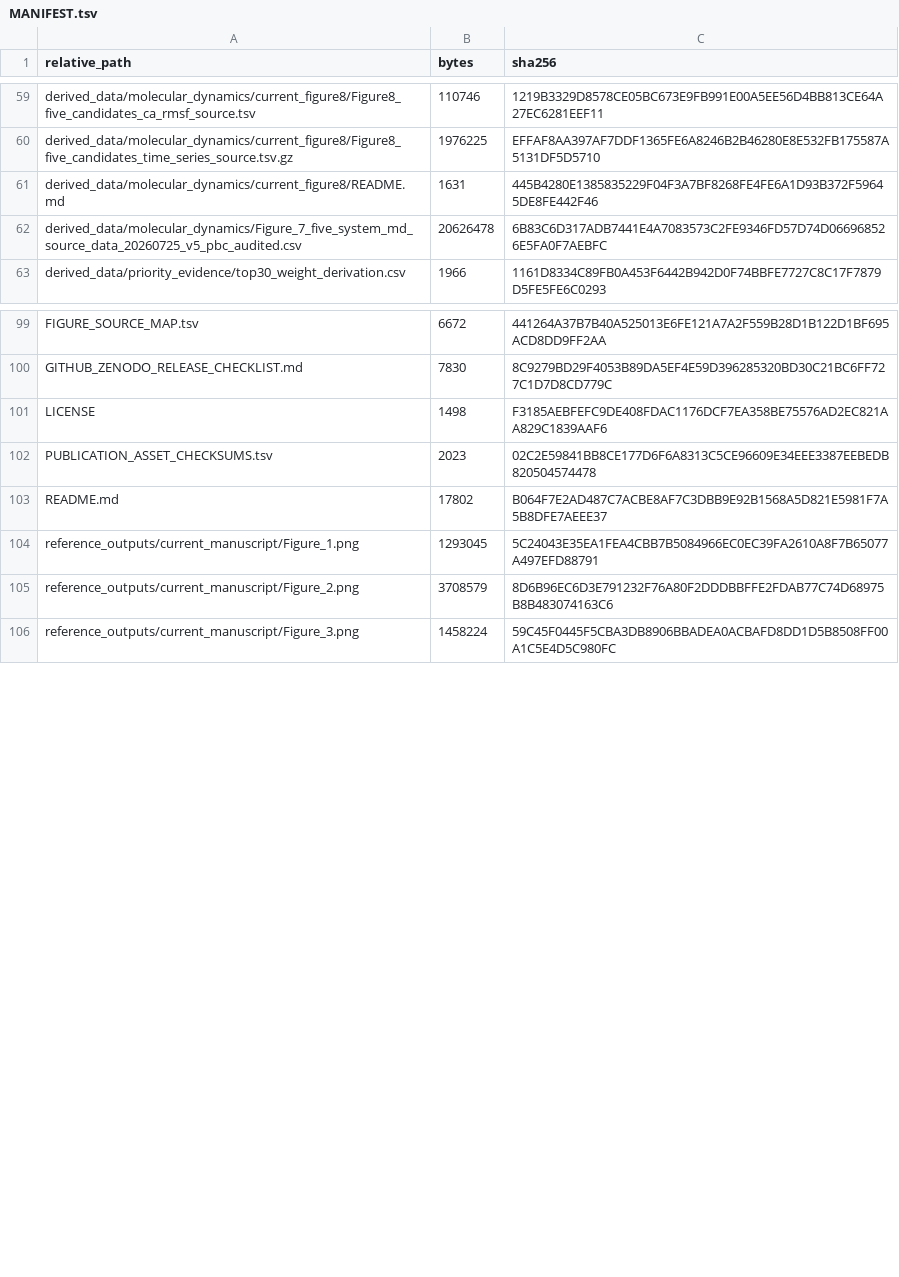
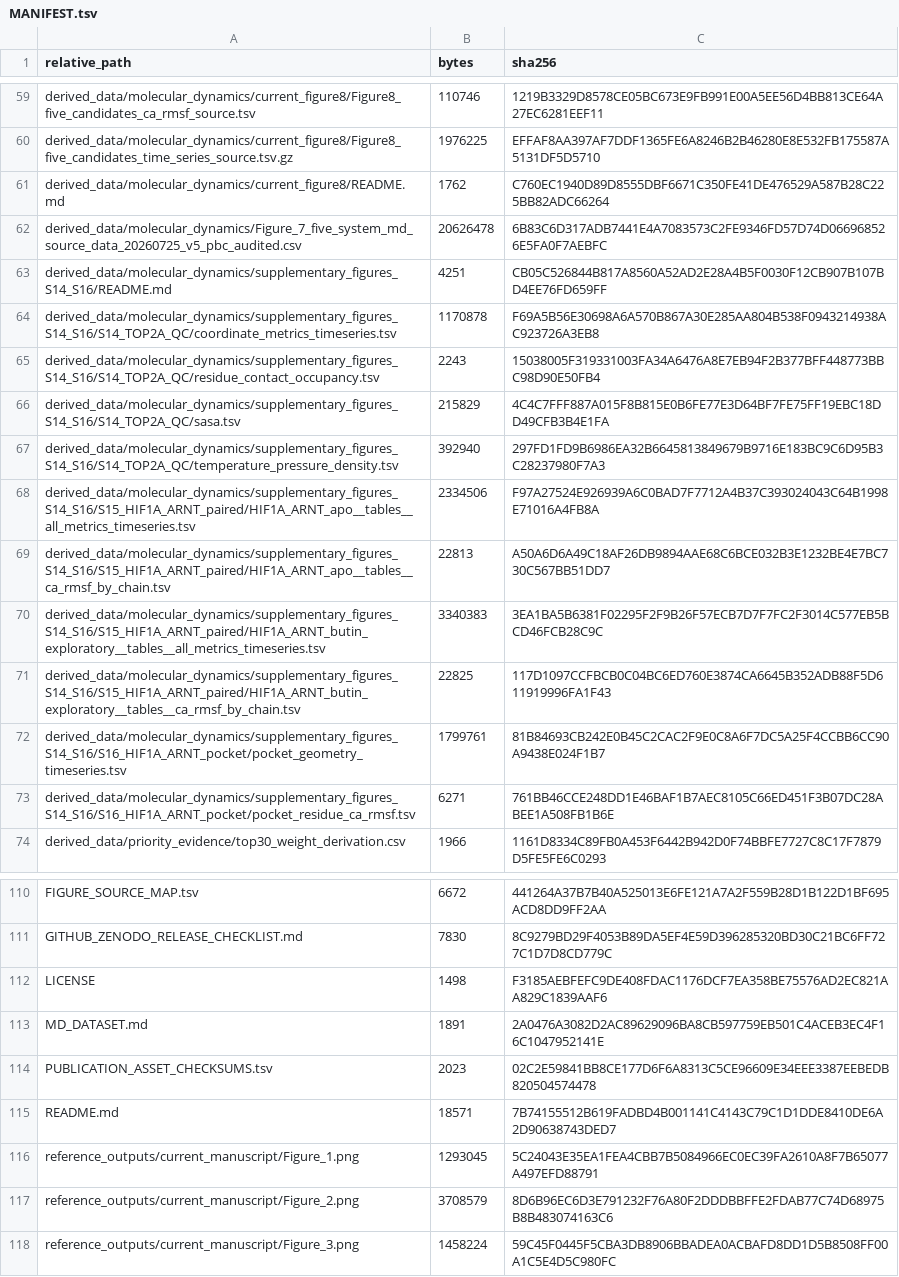
Before and after one commit to yuyi-wang-imu/aa-donor-recovery-perturbation, a TSV file: MANIFEST.tsv, drawn as a sheet; only a part is shown, gaps mark what is left out; the diff covers the shown part only.

Commit message:
Archive complete six-system MD dataset provenance

```diff
--- a/MANIFEST.tsv
+++ b/MANIFEST.tsv
@@ -60,4 +60,15 @@ derived_data/molecular_dynamics/current_figure8/Figure8_five_candidates_ca_rmsf_
 derived_data/molecular_dynamics/current_figure8/Figure8_five_candidates_time_series_source.tsv.gz	1976225	EFFAF8AA397AF7DDF1365FE6A8246B2B46280E8E532FB175587A5131DF5D5710
-derived_data/molecular_dynamics/current_figure8/README.md	1631	445B4280E1385835229F04F3A7BF8268FE4FE6A1D93B372F59645DE8FE442F46
+derived_data/molecular_dynamics/current_figure8/README.md	1762	C760EC1940D89D8555DBF6671C350FE41DE476529A587B28C225BB82ADC66264
 derived_data/molecular_dynamics/Figure_7_five_system_md_source_data_20260725_v5_pbc_audited.csv	20626478	6B83C6D317ADB7441E4A7083573C2FE9346FD57D74D066968526E5FA0F7AEBFC
+derived_data/molecular_dynamics/supplementary_figures_S14_S16/README.md	4251	CB05C526844B817A8560A52AD2E28A4B5F0030F12CB907B107BD4EE76FD659FF
+derived_data/molecular_dynamics/supplementary_figures_S14_S16/S14_TOP2A_QC/coordinate_metrics_timeseries.tsv	1170878	F69A5B56E30698A6A570B867A30E285AA804B538F0943214938AC923726A3EB8
+derived_data/molecular_dynamics/supplementary_figures_S14_S16/S14_TOP2A_QC/residue_contact_occupancy.tsv	2243	15038005F319331003FA34A6476A8E7EB94F2B377BFF448773BBC98D90E50FB4
+derived_data/molecular_dynamics/supplementary_figures_S14_S16/S14_TOP2A_QC/sasa.tsv	215829	4C4C7FFF887A015F8B815E0B6FE77E3D64BF7FE75FF19EBC18DD49CFB3B4E1FA
+derived_data/molecular_dynamics/supplementary_figures_S14_S16/S14_TOP2A_QC/temperature_pressure_density.tsv	392940	297FD1FD9B6986EA32B6645813849679B9716E183BC9C6D95B3C28237980F7A3
+derived_data/molecular_dynamics/supplementary_figures_S14_S16/S15_HIF1A_ARNT_paired/HIF1A_ARNT_apo__tables__all_metrics_timeseries.tsv	2334506	F97A27524E926939A6C0BAD7F7712A4B37C393024043C64B1998E71016A4FB8A
+derived_data/molecular_dynamics/supplementary_figures_S14_S16/S15_HIF1A_ARNT_paired/HIF1A_ARNT_apo__tables__ca_rmsf_by_chain.tsv	22813	A50A6D6A49C18AF26DB9894AAE68C6BCE032B3E1232BE4E7BC730C567BB51DD7
+derived_data/molecular_dynamics/supplementary_figures_S14_S16/S15_HIF1A_ARNT_paired/HIF1A_ARNT_butin_exploratory__tables__all_metrics_timeseries.tsv	3340383	3EA1BA5B6381F02295F2F9B26F57ECB7D7F7FC2F3014C577EB5BCD46FCB28C9C
+derived_data/molecular_dynamics/supplementary_figures_S14_S16/S15_HIF1A_ARNT_paired/HIF1A_ARNT_butin_exploratory__tables__ca_rmsf_by_chain.tsv	22825	117D1097CCFBCB0C04BC6ED760E3874CA6645B352ADB88F5D611919996FA1F43
+derived_data/molecular_dynamics/supplementary_figures_S14_S16/S16_HIF1A_ARNT_pocket/pocket_geometry_timeseries.tsv	1799761	81B84693CB242E0B45C2CAC2F9E0C8A6F7DC5A25F4CCBB6CC90A9438E024F1B7
+derived_data/molecular_dynamics/supplementary_figures_S14_S16/S16_HIF1A_ARNT_pocket/pocket_residue_ca_rmsf.tsv	6271	761BB46CCE248DD1E46BAF1B7AEC8105C66ED451F3B07DC28ABEE1A508FB1B6E
 derived_data/priority_evidence/top30_weight_derivation.csv	1966	1161D8334C89FB0A453F6442B942D0F74BBFE7727C8C17F7879D5FE5FE6C0293
@@ -101,4 +112,5 @@ GITHUB_ZENODO_RELEASE_CHECKLIST.md	7830	8C9279BD29F4053B89DA5EF4E59D396285320BD3
 LICENSE	1498	F3185AEBFEFC9DE408FDAC1176DCF7EA358BE75576AD2EC821AA829C1839AAF6
+MD_DATASET.md	1891	2A0476A3082D2AC89629096BA8CB597759EB501C4ACEB3EC4F16C1047952141E
 PUBLICATION_ASSET_CHECKSUMS.tsv	2023	02C2E59841BB8CE177D6F6A8313C5CE96609E34EEE3387EEBEDB820504574478
-README.md	17802	B064F7E2AD487C7ACBE8AF7C3DBB9E92B1568A5D821E5981F7A5B8DFE7AEEE37
+README.md	18571	7B74155512B619FADBD4B001141C4143C79C1D1DDE8410DE6A2D90638743DED7
 reference_outputs/current_manuscript/Figure_1.png	1293045	5C24043E35EA1FEA4CBB7B5084966EC0EC39FA2610A8F7B65077A497EFD88791
```
Also changed, not shown: 14 edited cells elsewhere in this file, CURRENT_MANUSCRIPT_FIGURE_SOURCE_MAP.tsv, CURRENT_MANUSCRIPT_REPRODUCIBILITY_MATRIX.tsv, 19 other files.
